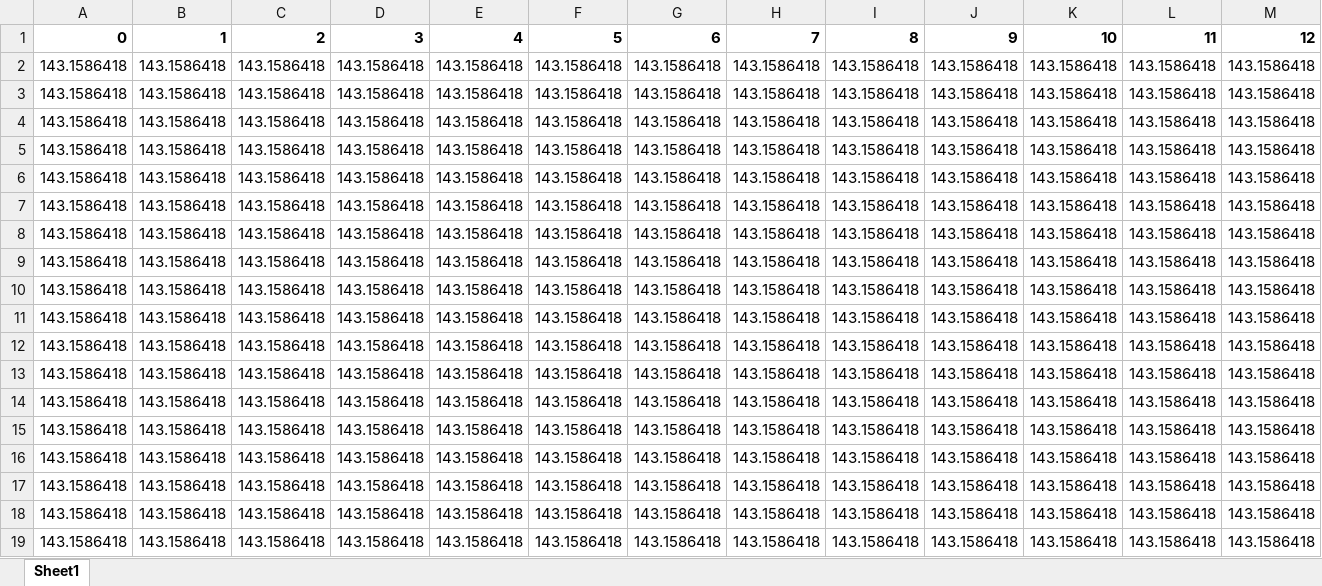
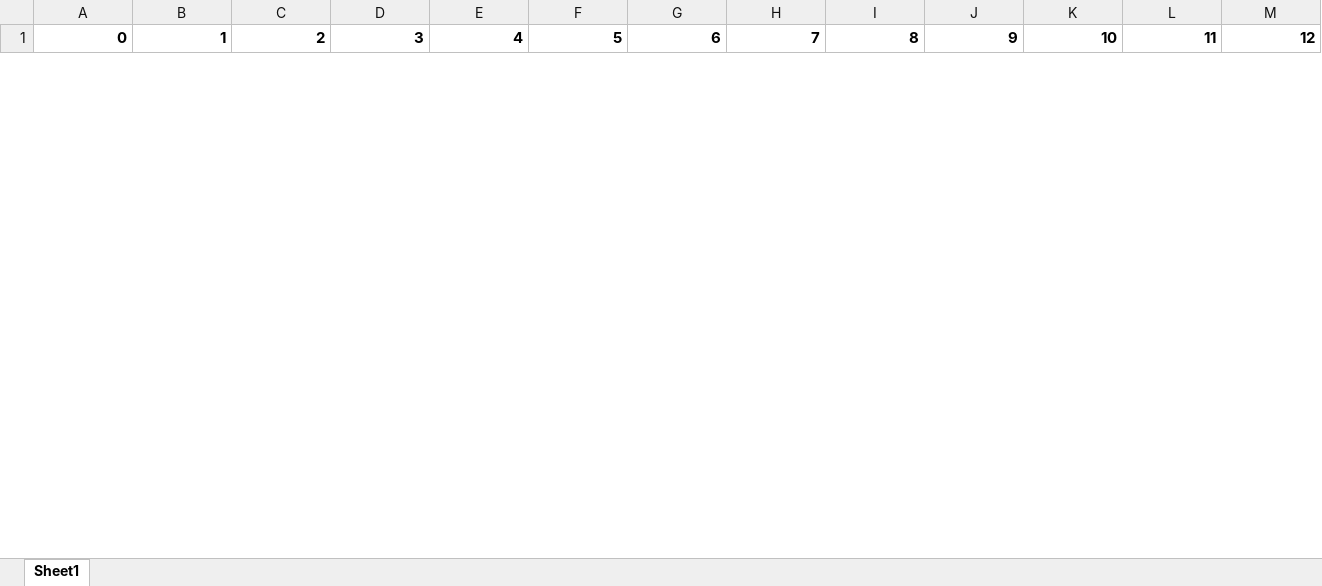
Before and after one commit to mari-carvalho/SimulacaoReservatorios2024-01, an Excel workbook: mapa_perm_homogeneo.xlsx, sheet Sheet1, drawn as a sheet; only a part is shown; values as stored, in another font and other column widths than the file's, no borders; removed rows and columns are numbered as before the commit, all else as after; rows hold the shown columns only; the diff covers the shown part only; the diff names each change by its address in the sheet, - before the commit and + after, or states it on an @@ line.

```diff
--- a/mapa_perm_homogeneo.xlsx (sheet Sheet1)
+++ b/mapa_perm_homogeneo.xlsx (sheet Sheet1)
-row 2: 143.1586418 | 143.1586418 | 143.1586418 | 143.1586418 | 143.1586418 | 143.1586418 | 143.1586418 | 143.1586418 | 143.1586418 | 143.1586418 | 143.1586418 | 143.1586418 | 143.1586418
-row 3: 143.1586418 | 143.1586418 | 143.1586418 | 143.1586418 | 143.1586418 | 143.1586418 | 143.1586418 | 143.1586418 | 143.1586418 | 143.1586418 | 143.1586418 | 143.1586418 | 143.1586418
-row 4: 143.1586418 | 143.1586418 | 143.1586418 | 143.1586418 | 143.1586418 | 143.1586418 | 143.1586418 | 143.1586418 | 143.1586418 | 143.1586418 | 143.1586418 | 143.1586418 | 143.1586418
-row 5: 143.1586418 | 143.1586418 | 143.1586418 | 143.1586418 | 143.1586418 | 143.1586418 | 143.1586418 | 143.1586418 | 143.1586418 | 143.1586418 | 143.1586418 | 143.1586418 | 143.1586418
-row 6: 143.1586418 | 143.1586418 | 143.1586418 | 143.1586418 | 143.1586418 | 143.1586418 | 143.1586418 | 143.1586418 | 143.1586418 | 143.1586418 | 143.1586418 | 143.1586418 | 143.1586418
-row 7: 143.1586418 | 143.1586418 | 143.1586418 | 143.1586418 | 143.1586418 | 143.1586418 | 143.1586418 | 143.1586418 | 143.1586418 | 143.1586418 | 143.1586418 | 143.1586418 | 143.1586418
-row 8: 143.1586418 | 143.1586418 | 143.1586418 | 143.1586418 | 143.1586418 | 143.1586418 | 143.1586418 | 143.1586418 | 143.1586418 | 143.1586418 | 143.1586418 | 143.1586418 | 143.1586418
-row 9: 143.1586418 | 143.1586418 | 143.1586418 | 143.1586418 | 143.1586418 | 143.1586418 | 143.1586418 | 143.1586418 | 143.1586418 | 143.1586418 | 143.1586418 | 143.1586418 | 143.1586418
-row 10: 143.1586418 | 143.1586418 | 143.1586418 | 143.1586418 | 143.1586418 | 143.1586418 | 143.1586418 | 143.1586418 | 143.1586418 | 143.1586418 | 143.1586418 | 143.1586418 | 143.1586418
-row 11: 143.1586418 | 143.1586418 | 143.1586418 | 143.1586418 | 143.1586418 | 143.1586418 | 143.1586418 | 143.1586418 | 143.1586418 | 143.1586418 | 143.1586418 | 143.1586418 | 143.1586418
-row 12: 143.1586418 | 143.1586418 | 143.1586418 | 143.1586418 | 143.1586418 | 143.1586418 | 143.1586418 | 143.1586418 | 143.1586418 | 143.1586418 | 143.1586418 | 143.1586418 | 143.1586418
-row 13: 143.1586418 | 143.1586418 | 143.1586418 | 143.1586418 | 143.1586418 | 143.1586418 | 143.1586418 | 143.1586418 | 143.1586418 | 143.1586418 | 143.1586418 | 143.1586418 | 143.1586418
-row 14: 143.1586418 | 143.1586418 | 143.1586418 | 143.1586418 | 143.1586418 | 143.1586418 | 143.1586418 | 143.1586418 | 143.1586418 | 143.1586418 | 143.1586418 | 143.1586418 | 143.1586418
-row 15: 143.1586418 | 143.1586418 | 143.1586418 | 143.1586418 | 143.1586418 | 143.1586418 | 143.1586418 | 143.1586418 | 143.1586418 | 143.1586418 | 143.1586418 | 143.1586418 | 143.1586418
-row 16: 143.1586418 | 143.1586418 | 143.1586418 | 143.1586418 | 143.1586418 | 143.1586418 | 143.1586418 | 143.1586418 | 143.1586418 | 143.1586418 | 143.1586418 | 143.1586418 | 143.1586418
-row 17: 143.1586418 | 143.1586418 | 143.1586418 | 143.1586418 | 143.1586418 | 143.1586418 | 143.1586418 | 143.1586418 | 143.1586418 | 143.1586418 | 143.1586418 | 143.1586418 | 143.1586418
-row 18: 143.1586418 | 143.1586418 | 143.1586418 | 143.1586418 | 143.1586418 | 143.1586418 | 143.1586418 | 143.1586418 | 143.1586418 | 143.1586418 | 143.1586418 | 143.1586418 | 143.1586418
-row 19: 143.1586418 | 143.1586418 | 143.1586418 | 143.1586418 | 143.1586418 | 143.1586418 | 143.1586418 | 143.1586418 | 143.1586418 | 143.1586418 | 143.1586418 | 143.1586418 | 143.1586418
```
Also changed, not shown: 20 added rows and 2 removed rows elsewhere in this sheet, mapa_perm.xlsx, mapa_perm_heterogeneo.xlsx, 8 other files.
